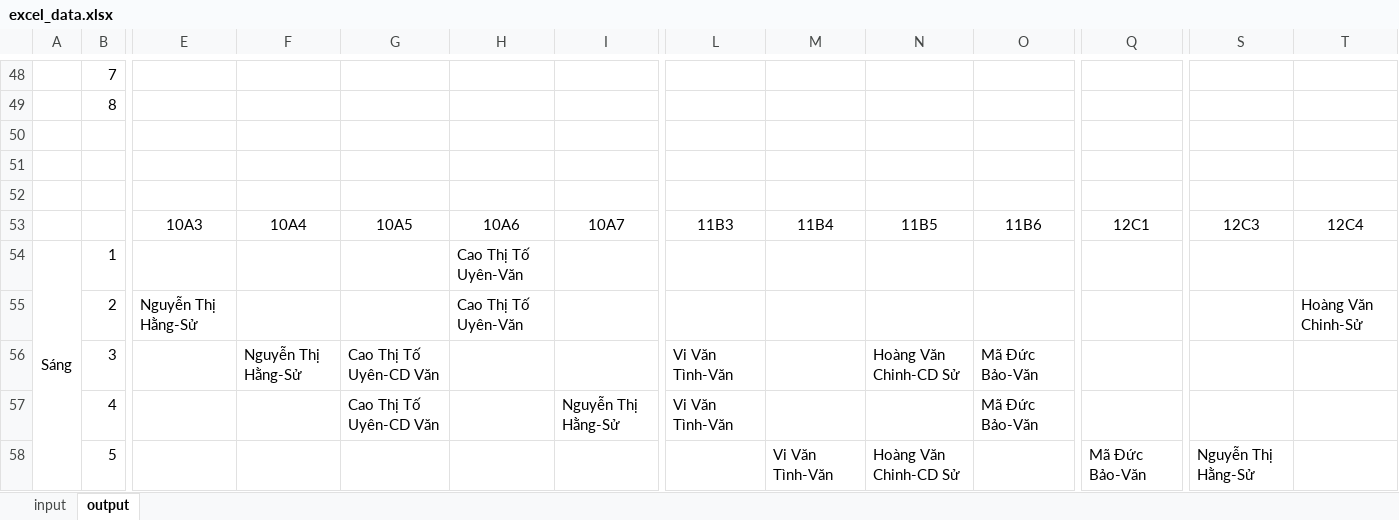
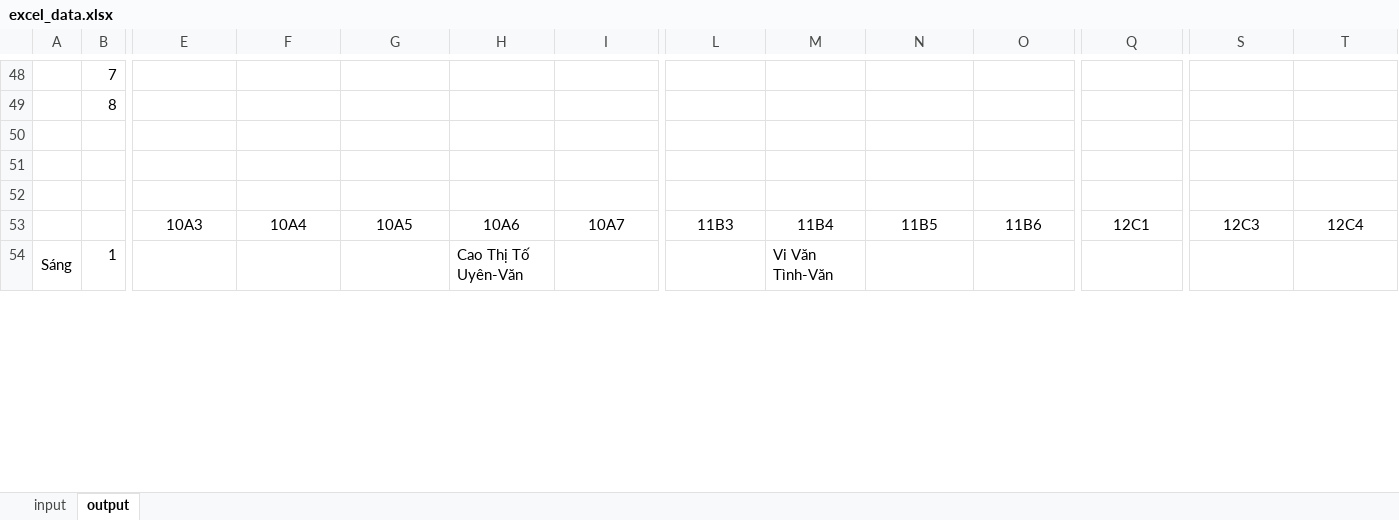
Before and after one commit to cmpedz/ScheduleLessonsProject_THPT_DONG_VAN, an Excel workbook: src/excel_resources/excel_data.xlsx, sheet output, drawn as a sheet; only a part is shown, gaps mark what is left out; values as stored, in another font and other column widths than the file's, no borders; removed rows and columns are numbered as before the commit, all else as after; rows hold the shown columns only; the diff covers the shown part only; the diff names each change by its address in the sheet, - before the commit and + after, or states it on an @@ line.

```diff
--- a/src/excel_resources/excel_data.xlsx (sheet output)
+++ b/src/excel_resources/excel_data.xlsx (sheet output)
-M54: (empty)
+M54: Vi Văn Tình-Văn
-row 55:  | 2 | Nguyễn Thị Hằng-Sử |  |  | Cao Thị Tố Uyên-Văn |  |  |  |  |  |  |  | Hoàng Văn Chinh-Sử
-row 56:  | 3 |  | Nguyễn Thị Hằng-Sử | Cao Thị Tố Uyên-CD Văn |  |  | Vi Văn Tình-Văn |  | Hoàng Văn Chinh-CD Sử | Mã Đức Bảo-Văn
-row 57:  | 4 |  |  | Cao Thị Tố Uyên-CD Văn |  | Nguyễn Thị Hằng-Sử | Vi Văn Tình-Văn |  |  | Mã Đức Bảo-Văn
-row 58:  | 5 |  |  |  |  |  |  | Vi Văn Tình-Văn | Hoàng Văn Chinh-CD Sử |  | Mã Đức Bảo-Văn | Nguyễn Thị Hằng-Sử
```
Also changed, not shown: 10 added rows, 6 removed rows and 50 edited cells elsewhere in this sheet, sheet input, bin/excel_resources/excel_data.xlsx, 15 other files.
